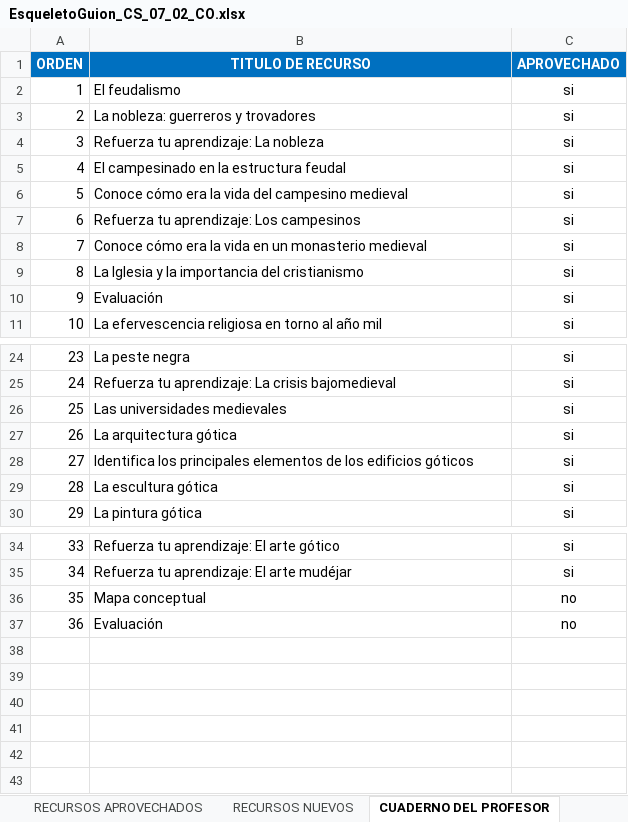
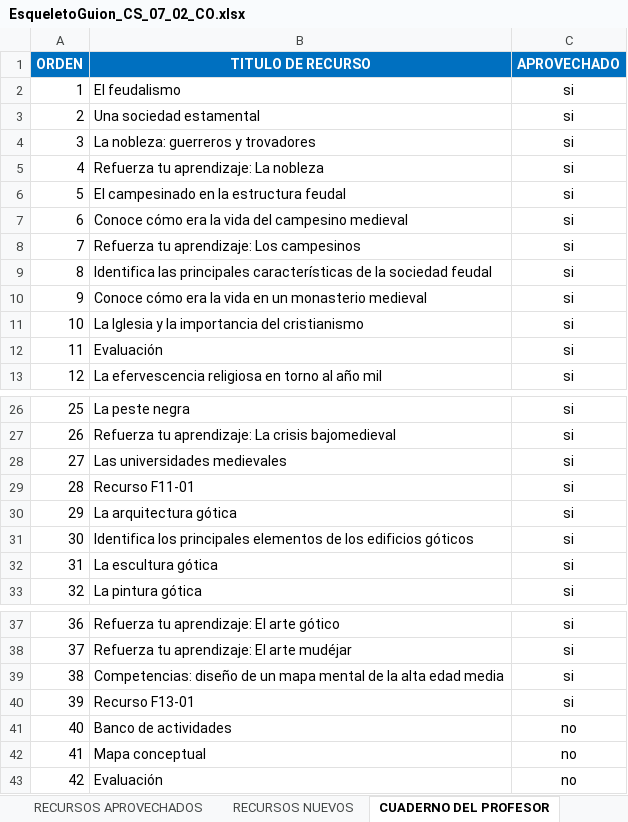
Before and after one commit to AulaPlanetaColombia/CienciasSociales, an Excel workbook: fuentes/contenidos/grado07/guion02/EsqueletoGuion_CS_07_02_CO.xlsx, sheet CUADERNO DEL PROFESOR, drawn as a sheet; only a part is shown, gaps mark what is left out; values as stored, in another font and other column widths than the file's, no borders; addresses are those after the commit; the diff names each change by its address in the sheet, - before the commit and + after, or states it on an @@ line.

```diff
--- a/fuentes/contenidos/grado07/guion02/EsqueletoGuion_CS_07_02_CO.xlsx (sheet CUADERNO DEL PROFESOR)
+++ b/fuentes/contenidos/grado07/guion02/EsqueletoGuion_CS_07_02_CO.xlsx (sheet CUADERNO DEL PROFESOR)
+row 3: 2 | Una sociedad estamental | si
@@ column A (ORDEN) renumbered from row 4 down @@
+row 9: 8 | Identifica las principales características de la sociedad feudal | si
+row 29: 28 | Recurso F11-01 | si
+row 39: 38 | Competencias: diseño de un mapa mental de la alta edad media | si
+row 40: 39 | Recurso F13-01 | si
+row 41: 40 | Banco de actividades | no
```
Also changed, not shown: sheet CUADERNO DE ESTUDIO, sheet RECURSOS APROVECHADOS, sheet RECURSOS NUEVOS, sheet GUION, fuentes/contenidos/grado07/guion01/EsqueletoGuion_CS_07_01_CO.xlsx, 2 other files.
